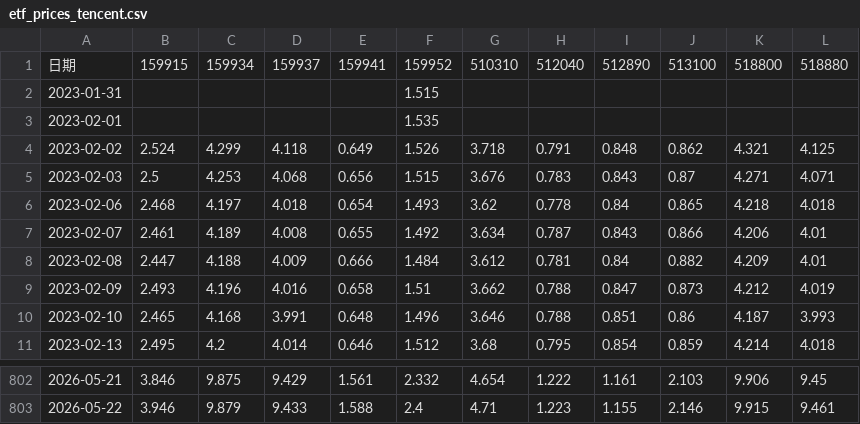
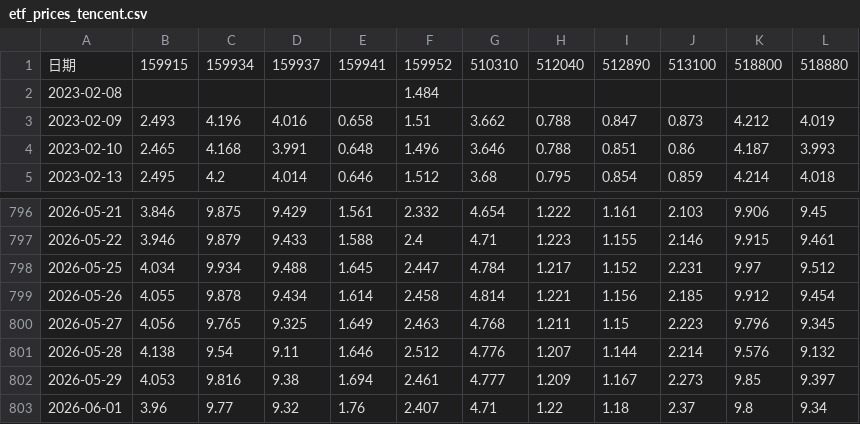
Before and after one commit to hxttudf/etf-backtrader, a CSV file: etf_prices_tencent.csv, drawn as a sheet; only a part is shown, gaps mark what is left out.

```diff
--- a/etf_prices_tencent.csv
+++ b/etf_prices_tencent.csv
@@ -1,9 +1,3 @@
 日期,159915,159934,159937,159941,159952,510310,512040,512890,513100,518800,518880
-2023-01-31,,,,,1.515,,,,,,
-2023-02-01,,,,,1.535,,,,,,
-2023-02-02,2.524,4.299,4.118,0.649,1.526,3.718,0.791,0.848,0.862,4.321,4.125
-2023-02-03,2.5,4.253,4.068,0.656,1.515,3.676,0.783,0.843,0.87,4.271,4.071
-2023-02-06,2.468,4.197,4.018,0.654,1.493,3.62,0.778,0.84,0.865,4.218,4.018
-2023-02-07,2.461,4.189,4.008,0.655,1.492,3.634,0.787,0.843,0.866,4.206,4.01
-2023-02-08,2.447,4.188,4.009,0.666,1.484,3.612,0.781,0.84,0.882,4.209,4.01
+2023-02-08,,,,,1.484,,,,,,
 2023-02-09,2.493,4.196,4.016,0.658,1.51,3.662,0.788,0.847,0.873,4.212,4.019
@@ -803 +797,7 @@
 2026-05-22,3.946,9.879,9.433,1.588,2.4,4.71,1.223,1.155,2.146,9.915,9.461
+2026-05-25,4.034,9.934,9.488,1.645,2.447,4.784,1.217,1.152,2.231,9.97,9.512
+2026-05-26,4.055,9.878,9.434,1.614,2.458,4.814,1.221,1.156,2.185,9.912,9.454
+2026-05-27,4.056,9.765,9.325,1.649,2.463,4.768,1.211,1.15,2.223,9.796,9.345
+2026-05-28,4.138,9.54,9.11,1.646,2.512,4.776,1.207,1.144,2.214,9.576,9.132
+2026-05-29,4.053,9.816,9.38,1.694,2.461,4.777,1.209,1.167,2.273,9.85,9.397
+2026-06-01,3.96,9.77,9.32,1.76,2.407,4.71,1.22,1.18,2.37,9.8,9.34
```
Also changed, not shown: etf_prices_tencent_open.csv, 8 other files.
